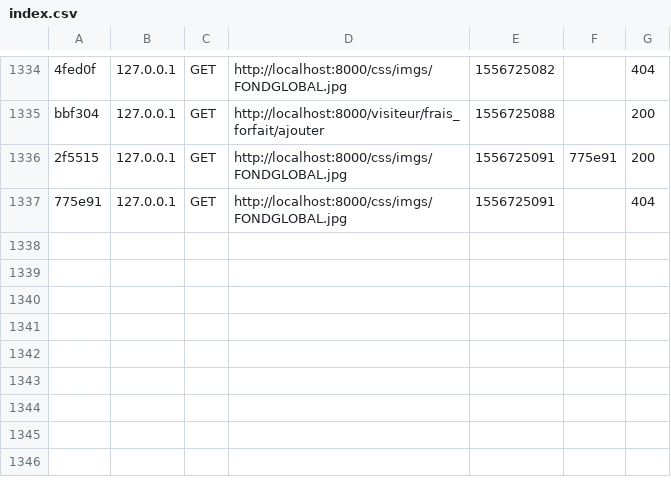
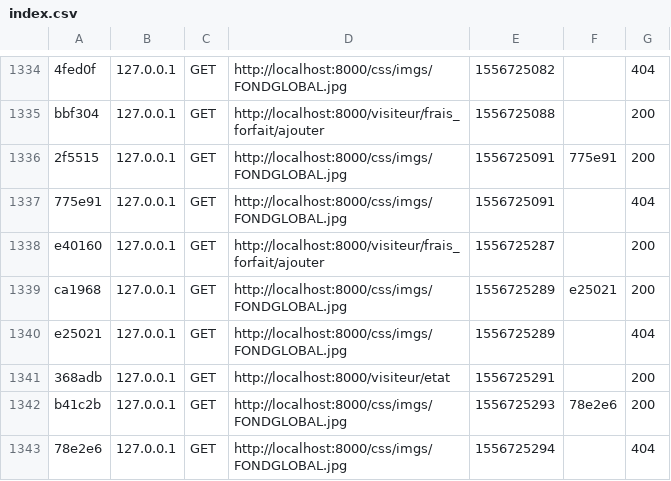
Before and after one commit to Ancelotow/GSB, a CSV file: var/cache/dev/profiler/index.csv, drawn as a sheet; only a part is shown, gaps mark what is left out.

Commit message:
Modification des ETATS

```diff
--- a/var/cache/dev/profiler/index.csv
+++ b/var/cache/dev/profiler/index.csv
@@ -1337 +1337,7 @@ bbf304,127.0.0.1,GET,http://localhost:8000/visiteur/frais_forfait/ajouter,155672
 775e91,127.0.0.1,GET,http://localhost:8000/css/imgs/FONDGLOBAL.jpg,1556725091,,404
+e40160,127.0.0.1,GET,http://localhost:8000/visiteur/frais_forfait/ajouter,1556725287,,200
+ca1968,127.0.0.1,GET,http://localhost:8000/css/imgs/FONDGLOBAL.jpg,1556725289,e25021,200
+e25021,127.0.0.1,GET,http://localhost:8000/css/imgs/FONDGLOBAL.jpg,1556725289,,404
+368adb,127.0.0.1,GET,http://localhost:8000/visiteur/etat,1556725291,,200
+b41c2b,127.0.0.1,GET,http://localhost:8000/css/imgs/FONDGLOBAL.jpg,1556725293,78e2e6,200
+78e2e6,127.0.0.1,GET,http://localhost:8000/css/imgs/FONDGLOBAL.jpg,1556725294,,404
```
Also changed, not shown: 2 other files.
